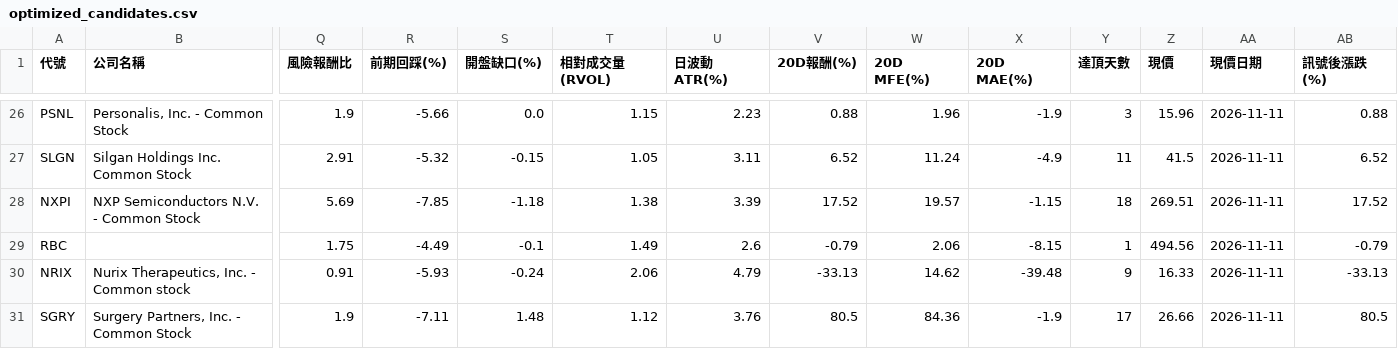
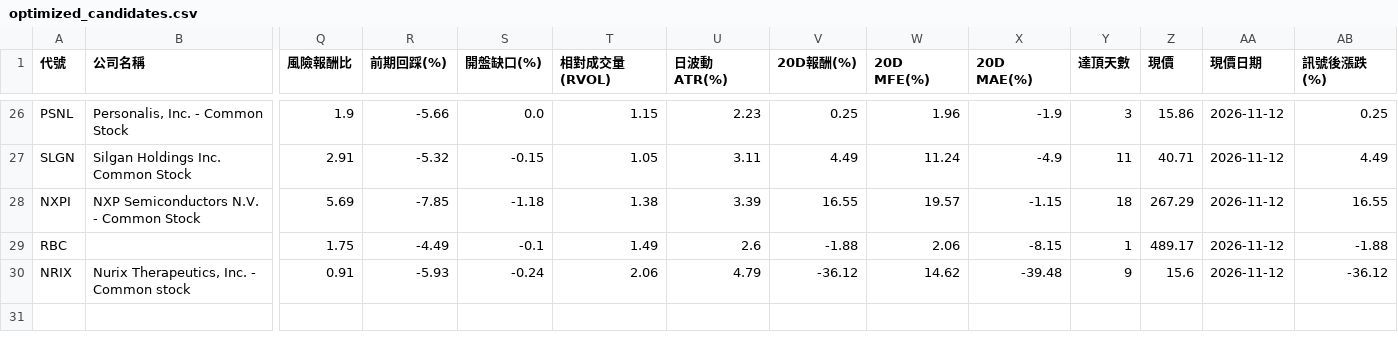
Before and after one commit to zezelloza-sys/discord-python-daily-screener, a CSV file: latest/optimized_candidates.csv, drawn as a sheet; only a part is shown, gaps mark what is left out; rows hold the shown columns only; the diff covers the shown part only; the diff names each change by its address in the sheet, - before the commit and + after, or states it on an @@ line.

```diff
--- a/latest/optimized_candidates.csv
+++ b/latest/optimized_candidates.csv
-V26 (20D報酬(%)): 0.88
+V26 (20D報酬(%)): 0.25
-Z26 (現價): 15.96
+Z26 (現價): 15.86
-AA26:AA30 (現價日期): 2026-11-11
+AA26:AA30 (現價日期): 2026-11-12
-AB26 (訊號後漲跌(%)): 0.88
+AB26 (訊號後漲跌(%)): 0.25
-V27 (20D報酬(%)): 6.52
+V27 (20D報酬(%)): 4.49
-Z27 (現價): 41.5
+Z27 (現價): 40.71
-AB27 (訊號後漲跌(%)): 6.52
+AB27 (訊號後漲跌(%)): 4.49
-V28 (20D報酬(%)): 17.52
+V28 (20D報酬(%)): 16.55
-Z28 (現價): 269.51
+Z28 (現價): 267.29
-AB28 (訊號後漲跌(%)): 17.52
+AB28 (訊號後漲跌(%)): 16.55
-V29 (20D報酬(%)): -0.79
+V29 (20D報酬(%)): -1.88
-Z29 (現價): 494.56
+Z29 (現價): 489.17
-AB29 (訊號後漲跌(%)): -0.79
+AB29 (訊號後漲跌(%)): -1.88
-V30 (20D報酬(%)): -33.13
+V30 (20D報酬(%)): -36.12
-Z30 (現價): 16.33
+Z30 (現價): 15.6
-AB30 (訊號後漲跌(%)): -33.13
+AB30 (訊號後漲跌(%)): -36.12
-row 31: SGRY | Surgery Partners, Inc. - Common Stock | 1.9 | -7.11 | 1.48 | 1.12 | 3.76 | 80.5 | 84.36 | -1.9 | 17 | 26.66 | 2026-11-11 | 80.5
```
Also changed, not shown: 119 edited cells elsewhere in this file, optimized_candidates.csv, 3 other files.
